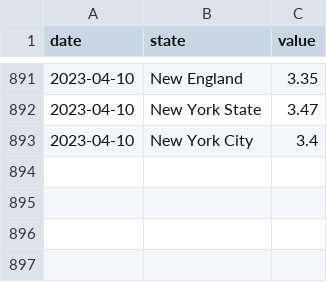
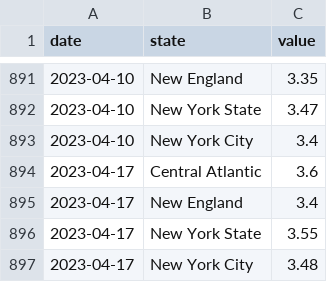
Before and after one commit to Dotdash-Data-Journalism/2021_2022_INV_news12_stories, a CSV file: data/gas_prices_long.csv, drawn as a sheet; only a part is shown, gaps mark what is left out.

```diff
--- a/data/gas_prices_long.csv
+++ b/data/gas_prices_long.csv
@@ -893 +893,5 @@ date,state,value
 2023-04-10,New York City,3.4
+2023-04-17,Central Atlantic,3.6
+2023-04-17,New England,3.4
+2023-04-17,New York State,3.55
+2023-04-17,New York City,3.48
```
Also changed, not shown: data/gas_prices_wide.csv, 41 other files.
